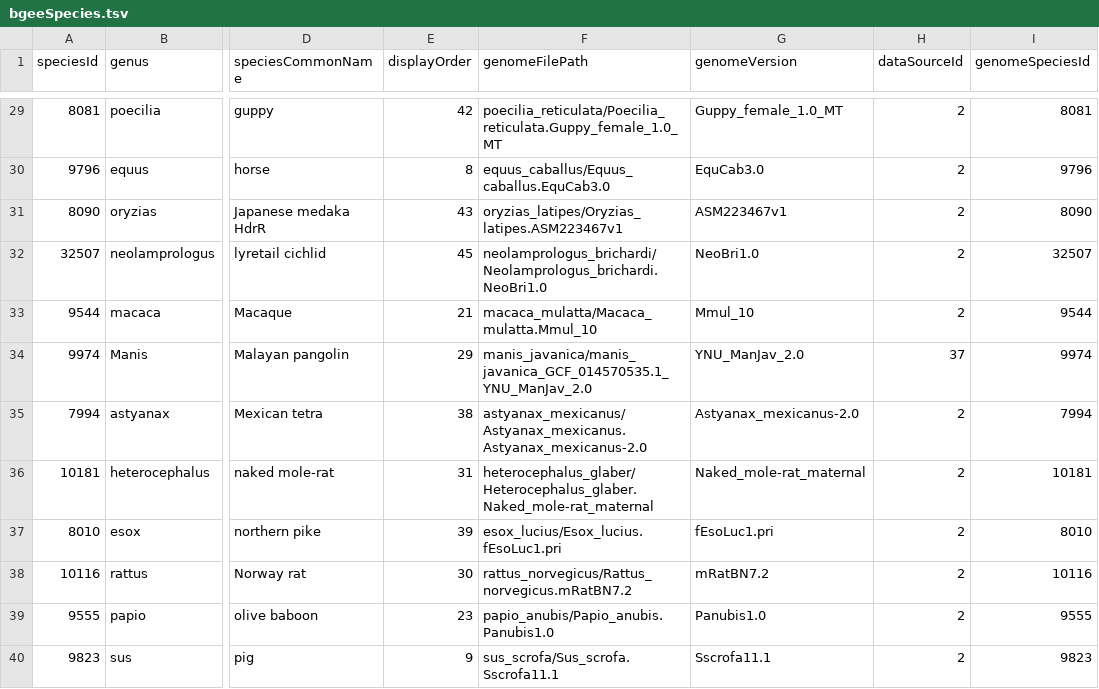
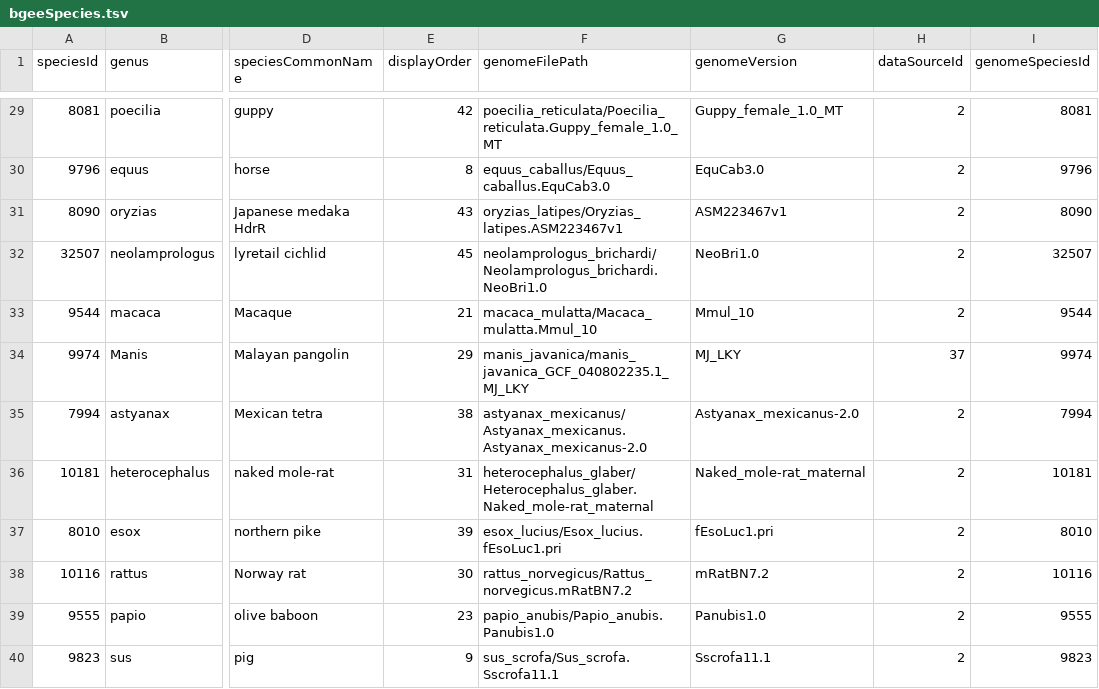
Before and after one commit to BgeeDB/bgee_pipeline, a TSV file: generated_files/species/bgeeSpecies.tsv, drawn as a sheet; only a part is shown, gaps mark what is left out; the diff names each change by its address in the sheet, - before the commit and + after, or states it on an @@ line.

Commit message:
update ref genome used for Manis javanica

```diff
--- a/generated_files/species/bgeeSpecies.tsv
+++ b/generated_files/species/bgeeSpecies.tsv
-F34 (genomeFilePath): manis_javanica/manis_javanica_GCF_014570535.1_YNU_ManJav_2.0
+F34 (genomeFilePath): manis_javanica/manis_javanica_GCF_040802235.1_MJ_LKY
-G34 (genomeVersion): YNU_ManJav_2.0
+G34 (genomeVersion): MJ_LKY
```
